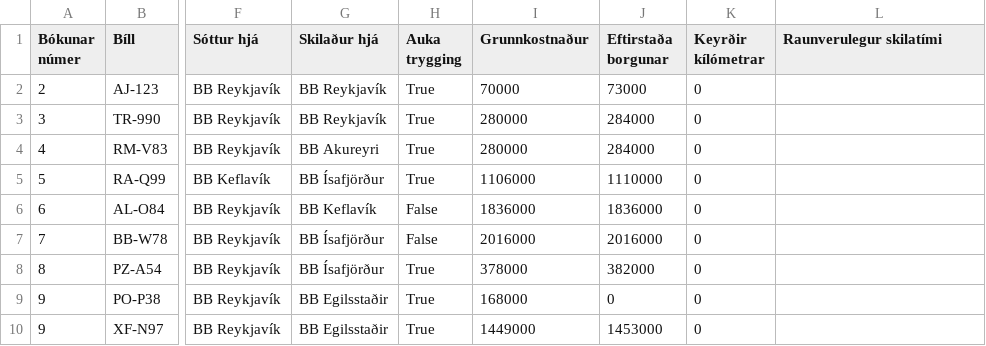
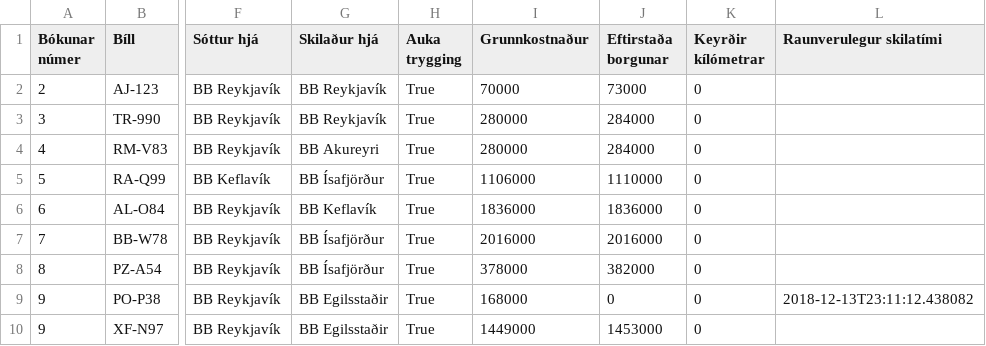
Before and after one commit to GudniNatan/VLN1-Hopur-4-Bilaleiga, a CSV file: data/RentOrders.csv, drawn as a sheet; only a part is shown, gaps mark what is left out; the diff names each change by its address in the sheet, - before the commit and + after, or states it on an @@ line.

Commit message:
Hægt að skila bíl/loka pöntun!

```diff
--- a/data/RentOrders.csv
+++ b/data/RentOrders.csv
-H6:H7 (Auka trygging): False
+H6:H7 (Auka trygging): True
-L9 (Raunverulegur skilatími): (empty)
+L9 (Raunverulegur skilatími): 2018-12-13T23:11:12.438082
```
Also changed, not shown: 4 other files.
